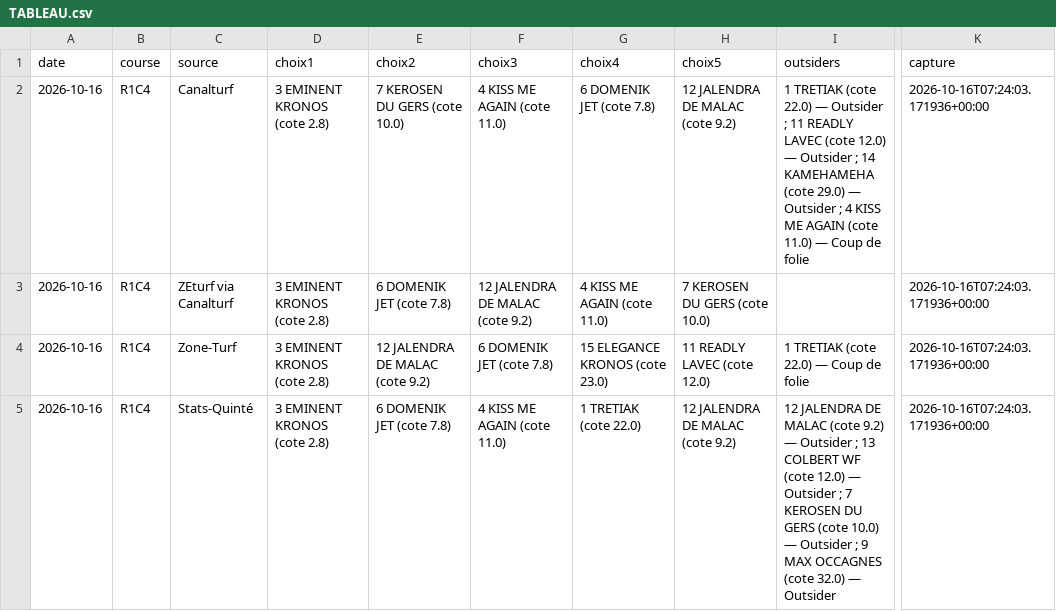
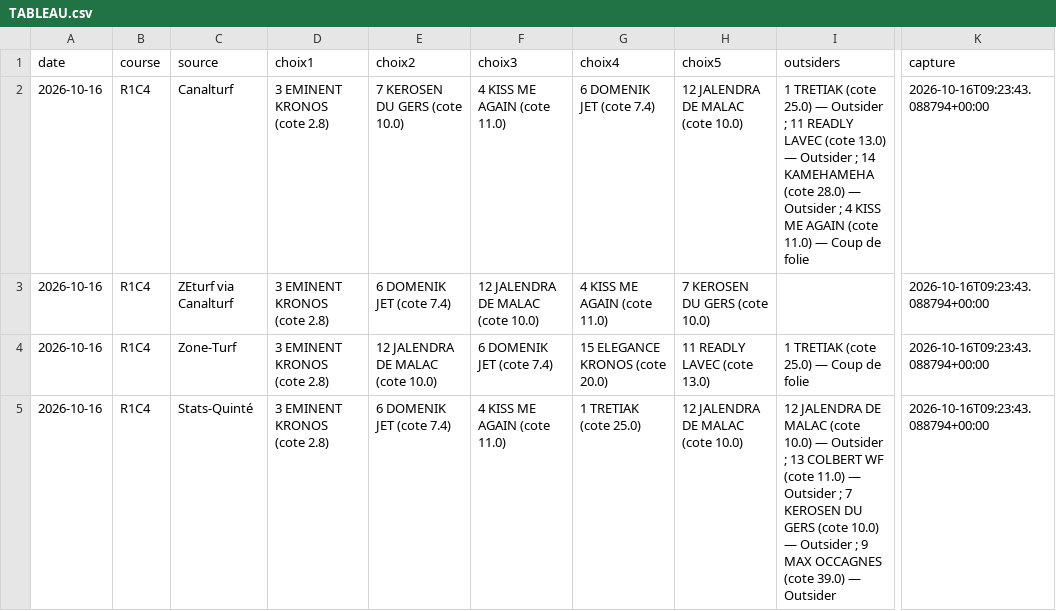
Before and after one commit to Pascalrive/pmu-scorer, a CSV file: consensus_pronostics/data/2026-10-16/TABLEAU.csv, drawn as a sheet; only a part is shown, gaps mark what is left out; the diff covers the shown part only; the diff names each change by its address in the sheet, - before the commit and + after, or states it on an @@ line.

Commit message:
Archive consensus editorial independant

```diff
--- a/consensus_pronostics/data/2026-10-16/TABLEAU.csv
+++ b/consensus_pronostics/data/2026-10-16/TABLEAU.csv
-G2 (choix4): 6 DOMENIK JET (cote 7.8)
+G2 (choix4): 6 DOMENIK JET (cote 7.4)
-H2 (choix5): 12 JALENDRA DE MALAC (cote 9.2)
+H2 (choix5): 12 JALENDRA DE MALAC (cote 10.0)
-I2 (outsiders): …TRETIAK (cote 22.0) — Outsider ; 11 READLY LAVEC (cote 12.0) — Outsider ; 14 KAMEHAMEHA (cote 29.0) — Outsider…
+I2 (outsiders): …TRETIAK (cote 25.0) — Outsider ; 11 READLY LAVEC (cote 13.0) — Outsider ; 14 KAMEHAMEHA (cote 28.0) — Outsider…
-K2:K5 (capture): 2026-10-16T07:24:03.171936+00:00
+K2:K5 (capture): 2026-10-16T09:23:43.088794+00:00
-E3 (choix2): 6 DOMENIK JET (cote 7.8)
+E3 (choix2): 6 DOMENIK JET (cote 7.4)
-F3 (choix3): 12 JALENDRA DE MALAC (cote 9.2)
+F3 (choix3): 12 JALENDRA DE MALAC (cote 10.0)
-E4 (choix2): 12 JALENDRA DE MALAC (cote 9.2)
+E4 (choix2): 12 JALENDRA DE MALAC (cote 10.0)
-F4 (choix3): 6 DOMENIK JET (cote 7.8)
+F4 (choix3): 6 DOMENIK JET (cote 7.4)
-G4 (choix4): 15 ELEGANCE KRONOS (cote 23.0)
+G4 (choix4): 15 ELEGANCE KRONOS (cote 20.0)
-H4 (choix5): 11 READLY LAVEC (cote 12.0)
+H4 (choix5): 11 READLY LAVEC (cote 13.0)
-I4 (outsiders): 1 TRETIAK (cote 22.0) — Coup de folie
+I4 (outsiders): 1 TRETIAK (cote 25.0) — Coup de folie
-E5 (choix2): 6 DOMENIK JET (cote 7.8)
+E5 (choix2): 6 DOMENIK JET (cote 7.4)
-G5 (choix4): 1 TRETIAK (cote 22.0)
+G5 (choix4): 1 TRETIAK (cote 25.0)
-H5 (choix5): 12 JALENDRA DE MALAC (cote 9.2)
+H5 (choix5): 12 JALENDRA DE MALAC (cote 10.0)
-I5 (outsiders): …MALAC (cote 9.2) — Outsider ; 13 COLBERT WF (cote 12.0) — Outsider ; 7 KEROSEN DU GERS (cote 10.0) — Outsider ; 9 MAX OCCAGNES (cote 32.0) — Outsider
+I5 (outsiders): …MALAC (cote 10.0) — Outsider ; 13 COLBERT WF (cote 11.0) — Outsider ; 7 KEROSEN DU GERS (cote 10.0) — Outsider ; 9 MAX OCCAGNES (cote 39.0) — Outsider
```
Also changed, not shown: 11 edited cells elsewhere in this file, 5 other files.
